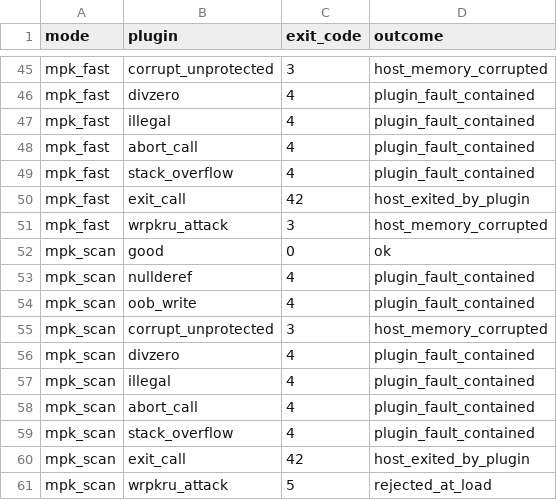
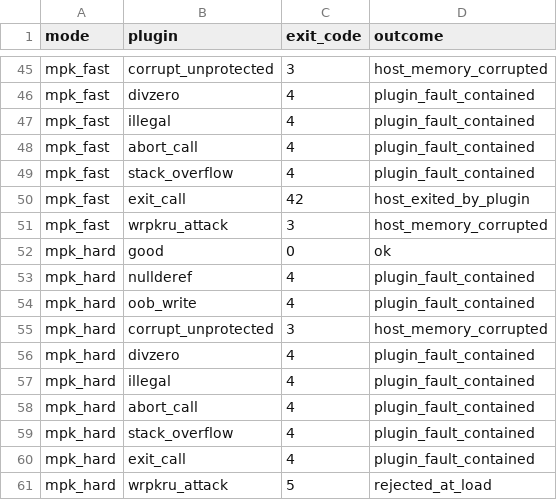
Before and after one commit to saishyamdontha/faultbox, a CSV file: results/faults.csv, drawn as a sheet; only a part is shown, gaps mark what is left out.

Commit message:
Add mpk_hard: seccomp-BPF exit gate + WRPKRU scan; contains exit() in-process

```diff
--- a/results/faults.csv
+++ b/results/faults.csv
@@ -51,11 +51,11 @@ mpk_fast,exit_call,42,host_exited_by_plugin
 mpk_fast,wrpkru_attack,3,host_memory_corrupted
-mpk_scan,good,0,ok
-mpk_scan,nullderef,4,plugin_fault_contained
-mpk_scan,oob_write,4,plugin_fault_contained
-mpk_scan,corrupt_unprotected,3,host_memory_corrupted
-mpk_scan,divzero,4,plugin_fault_contained
-mpk_scan,illegal,4,plugin_fault_contained
-mpk_scan,abort_call,4,plugin_fault_contained
-mpk_scan,stack_overflow,4,plugin_fault_contained
-mpk_scan,exit_call,42,host_exited_by_plugin
-mpk_scan,wrpkru_attack,5,rejected_at_load
+mpk_hard,good,0,ok
+mpk_hard,nullderef,4,plugin_fault_contained
+mpk_hard,oob_write,4,plugin_fault_contained
+mpk_hard,corrupt_unprotected,3,host_memory_corrupted
+mpk_hard,divzero,4,plugin_fault_contained
+mpk_hard,illegal,4,plugin_fault_contained
+mpk_hard,abort_call,4,plugin_fault_contained
+mpk_hard,stack_overflow,4,plugin_fault_contained
+mpk_hard,exit_call,4,plugin_fault_contained
+mpk_hard,wrpkru_attack,5,rejected_at_load
```
Also changed, not shown: 6 other files.
